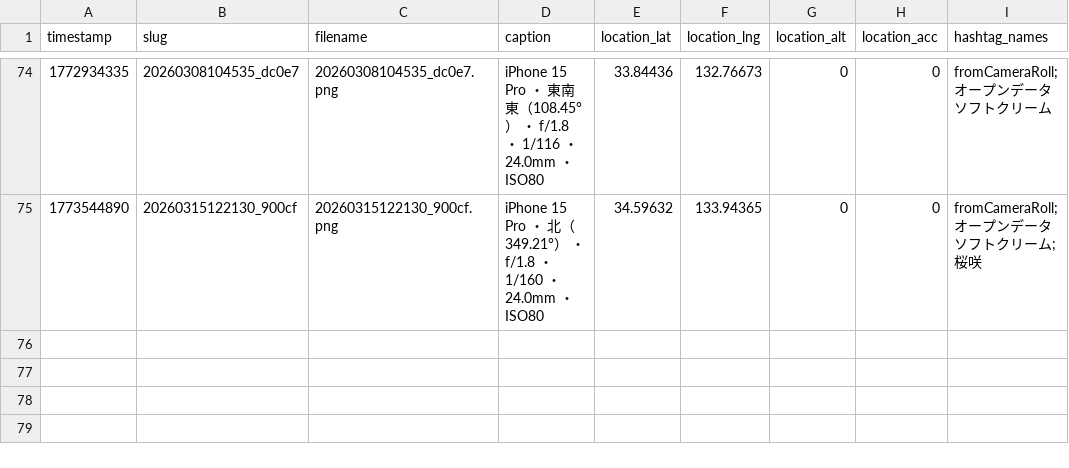
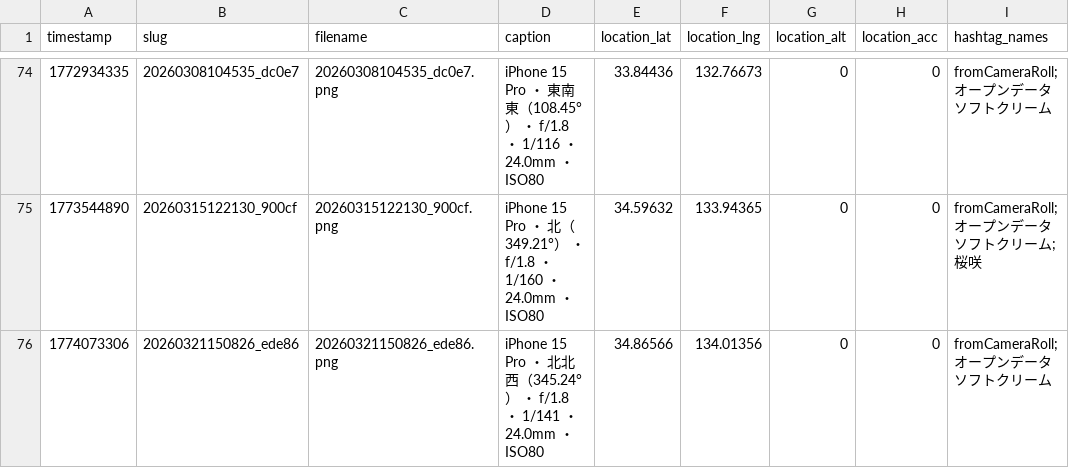
Before and after one commit to cocolabJP/repot-archive, a TSV file: data/v2_tsv/50.tsv, drawn as a sheet; only a part is shown, gaps mark what is left out.

```diff
--- a/data/v2_tsv/50.tsv
+++ b/data/v2_tsv/50.tsv
@@ -75 +75,2 @@ timestamp	slug	filename	caption	location_lat	location_lng	location_alt	location_
 1773544890	20260315122130_900cf	20260315122130_900cf.png	iPhone 15 Pro ・ 北（349.21°） ・ f/1.8 ・ 1/160 ・ 24.0mm ・ ISO80	34.59632	133.94365	0	0	fromCameraRoll;オープンデータソフトクリーム;桜咲
+1774073306	20260321150826_ede86	20260321150826_ede86.png	iPhone 15 Pro ・ 北北西（345.24°） ・ f/1.8 ・ 1/141 ・ 24.0mm ・ ISO80	34.86566	134.01356	0	0	fromCameraRoll;オープンデータソフトクリーム
```
Also changed, not shown: data/v2_tsv/150.tsv, data/v2_tsv/212.tsv, 8 other files.
